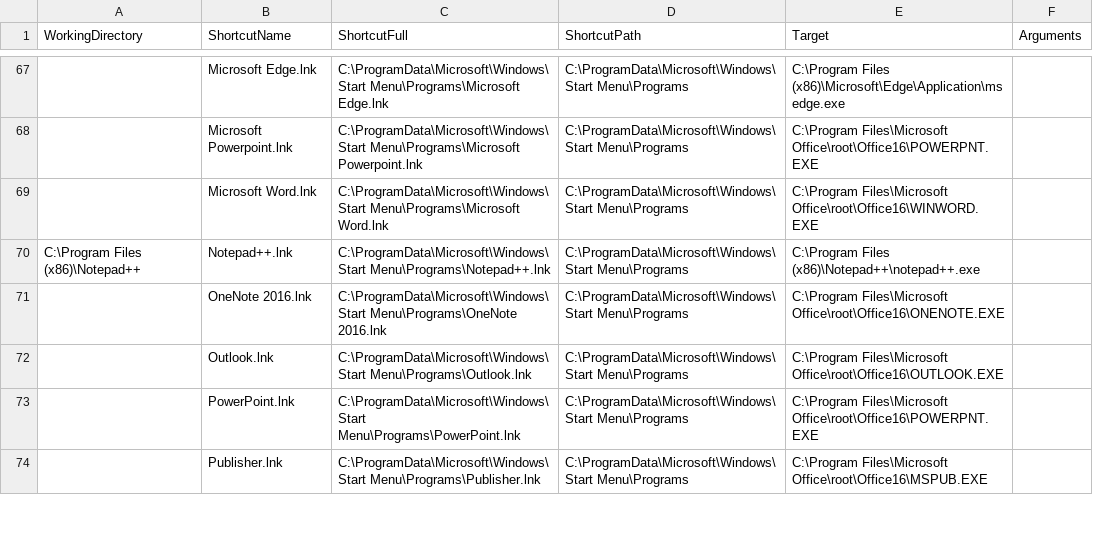
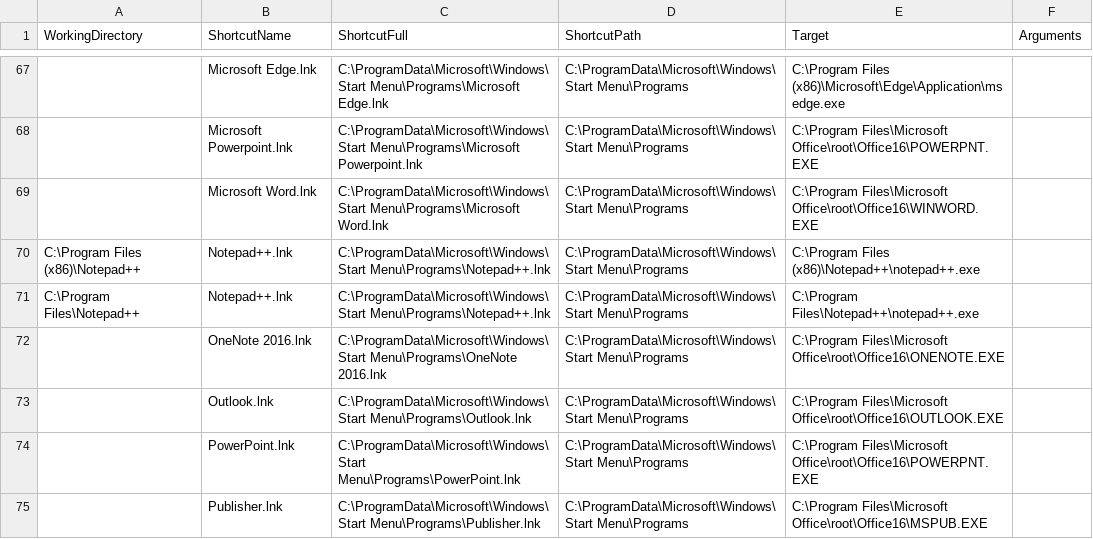
Before and after one commit to matnav/MissingShortcuts, a CSV file: shortcuts.csv, drawn as a sheet; only a part is shown, gaps mark what is left out.

Commit message:
Update shortcuts.csv

```diff
--- a/shortcuts.csv
+++ b/shortcuts.csv
@@ -70,2 +70,3 @@
 "C:\Program Files (x86)\Notepad++","Notepad++.lnk","C:\ProgramData\Microsoft\Windows\Start Menu\Programs\Notepad++.lnk","C:\ProgramData\Microsoft\Windows\Start Menu\Programs","C:\Program Files (x86)\Notepad++\notepad++.exe",""
+"C:\Program Files\Notepad++","Notepad++.lnk","C:\ProgramData\Microsoft\Windows\Start Menu\Programs\Notepad++.lnk","C:\ProgramData\Microsoft\Windows\Start Menu\Programs","C:\Program Files\Notepad++\notepad++.exe",""
 "","OneNote 2016.lnk","C:\ProgramData\Microsoft\Windows\Start Menu\Programs\OneNote 2016.lnk","C:\ProgramData\Microsoft\Windows\Start Menu\Programs","C:\Program Files\Microsoft Office\root\Office16\ONENOTE.EXE",""
```
